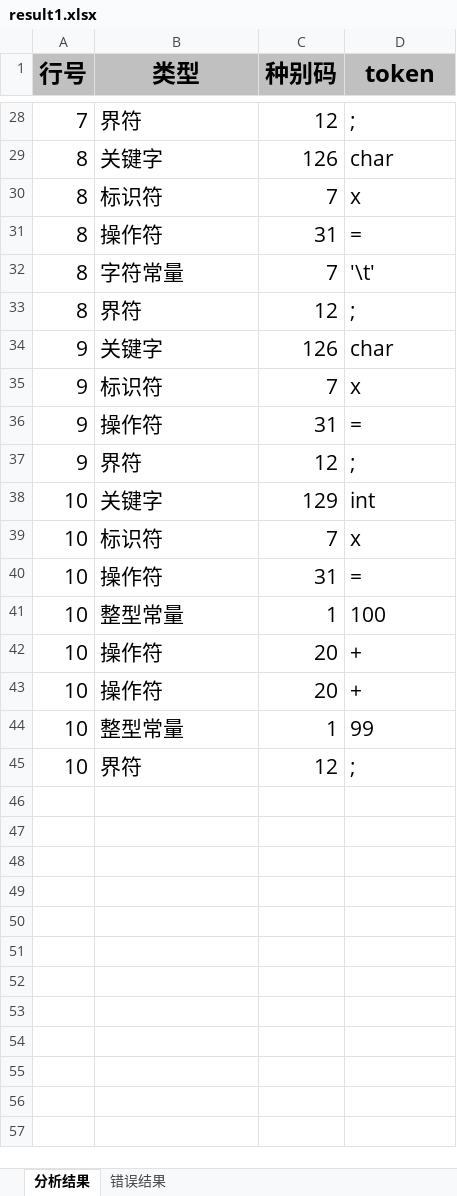
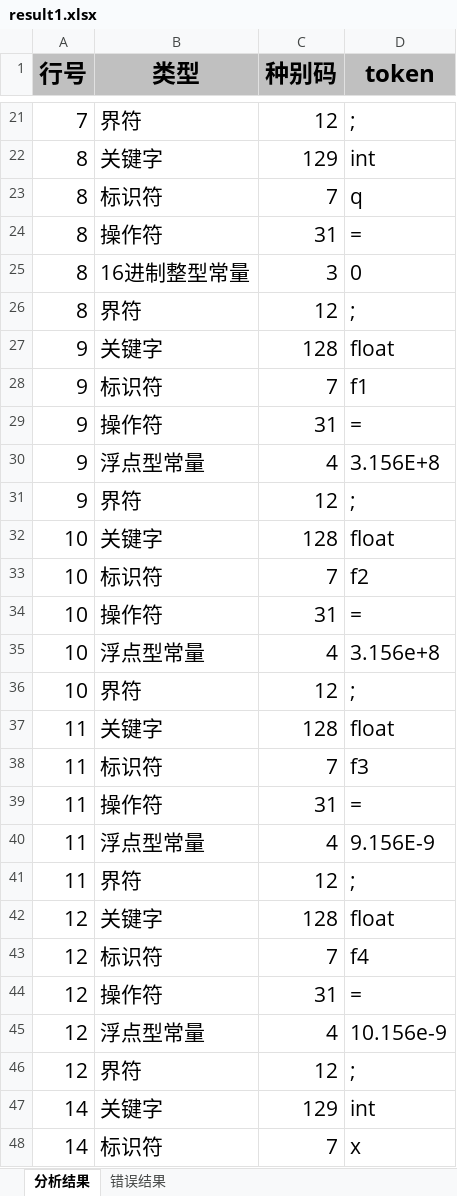
Before and after one commit to longzix/HIT-CompilerLab1, an Excel workbook: src/main/java/com/longstudy/compiler/result/result1.xlsx, sheet 分析结果, drawn as a sheet; only a part is shown, gaps mark what is left out; values as stored, in another font and other column widths than the file's, no borders; removed rows and columns are numbered as before the commit, all else as after; the diff covers the shown part only; the diff names each change by its address in the sheet, - before the commit and + after, or states it on an @@ line.

```diff
--- a/src/main/java/com/longstudy/compiler/result/result1.xlsx (sheet 分析结果)
+++ b/src/main/java/com/longstudy/compiler/result/result1.xlsx (sheet 分析结果)
-C22 (种别码): 126
+C22 (种别码): 129
-D22 (token): char
+D22 (token): int
-D23 (token): x
+D23 (token): q
-row 32: 8 | 字符常量 | 7 | '\t'
+row 25: 8 | 16进制整型常量 | 3 | 0
-C27 (种别码): 126
+C27 (种别码): 128
-D27 (token): char
+D27 (token): float
-D28 (token): x
+D28 (token): f1
+row 30: 9 | 浮点型常量 | 4 | 3.156E+8
-C32 (种别码): 129
+C32 (种别码): 128
-D32 (token): int
+D32 (token): float
-D33 (token): x
+D33 (token): f2
-B35 (类型): 整型常量
+B35 (类型): 浮点型常量
-C35 (种别码): 1
+C35 (种别码): 4
-D35 (token): 100
+D35 (token): 3.156e+8
-row 42: 10 | 操作符 | 20 | +
-row 43: 10 | 操作符 | 20 | +
-row 44: 10 | 整型常量 | 1 | 99
+row 37: 11 | 关键字 | 128 | float
+row 38: 11 | 标识符 | 7 | f3
+row 39: 11 | 操作符 | 31 | =
+row 40: 11 | 浮点型常量 | 4 | 9.156E-9
+row 41: 11 | 界符 | 12 | ;
+row 42: 12 | 关键字 | 128 | float
+row 43: 12 | 标识符 | 7 | f4
+row 44: 12 | 操作符 | 31 | =
+row 45: 12 | 浮点型常量 | 4 | 10.156e-9
+row 46: 12 | 界符 | 12 | ;
+row 47: 14 | 关键字 | 129 | int
+row 48: 14 | 标识符 | 7 | x
```
Also changed, not shown: 25 added rows, 11 removed rows and 12 edited cells elsewhere in this sheet, sheet 错误结果, src/main/java/com/longstudy/compiler/result/result2.xlsx, src/main/java/com/longstudy/compiler/result/result3.xlsx, 12 other files.
